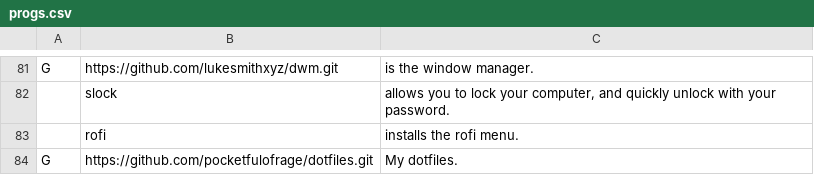
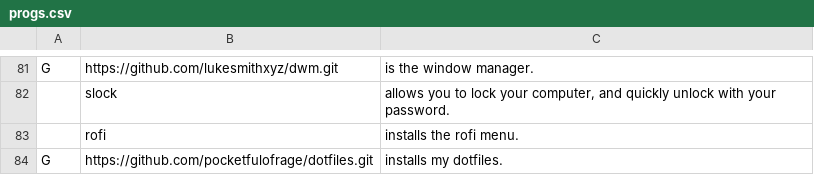
Before and after one commit to pocketfulofrage/LARBS, a CSV file: progs.csv, drawn as a sheet; only a part is shown, gaps mark what is left out.

Commit message:
Update progs.csv

```diff
--- a/progs.csv
+++ b/progs.csv
@@ -83,2 +83,2 @@ G,https://github.com/lukesmithxyz/dwm.git,"is the window manager."
 ,rofi,"installs the rofi menu."
-G,https://github.com/pocketfulofrage/dotfiles.git,"My dotfiles."
+G,https://github.com/pocketfulofrage/dotfiles.git,"installs my dotfiles."
```
